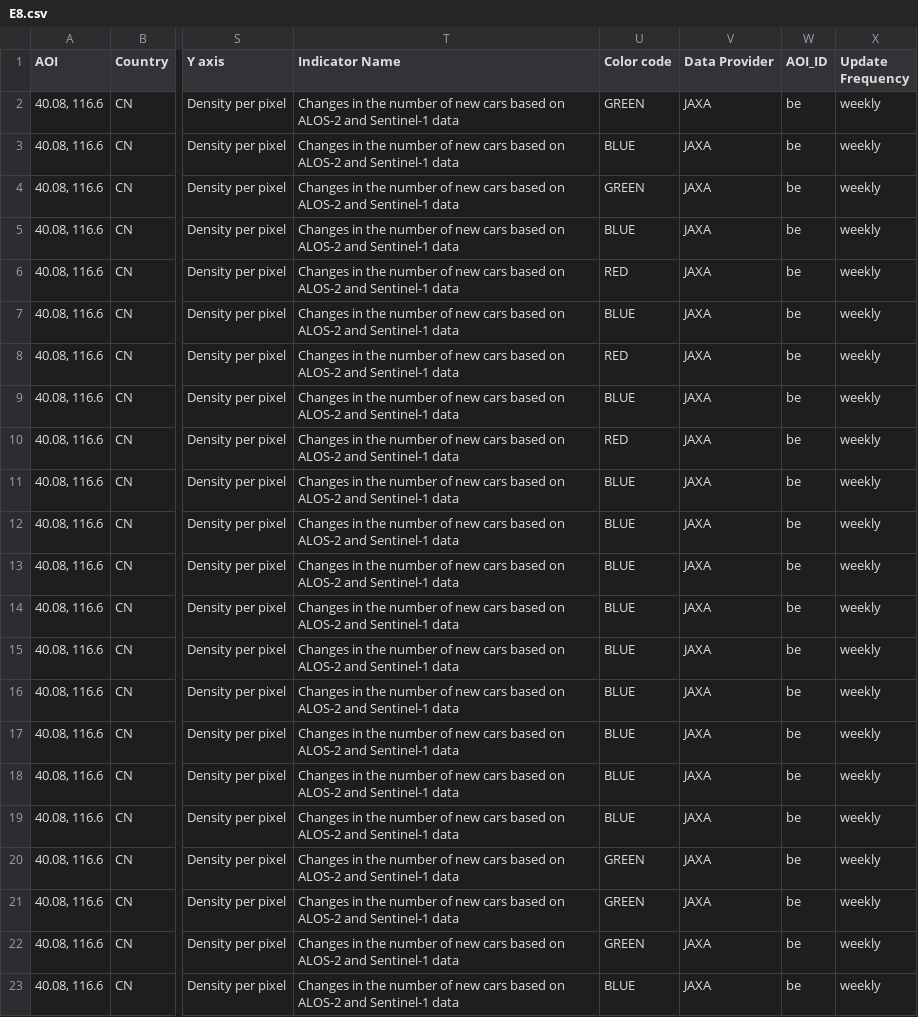
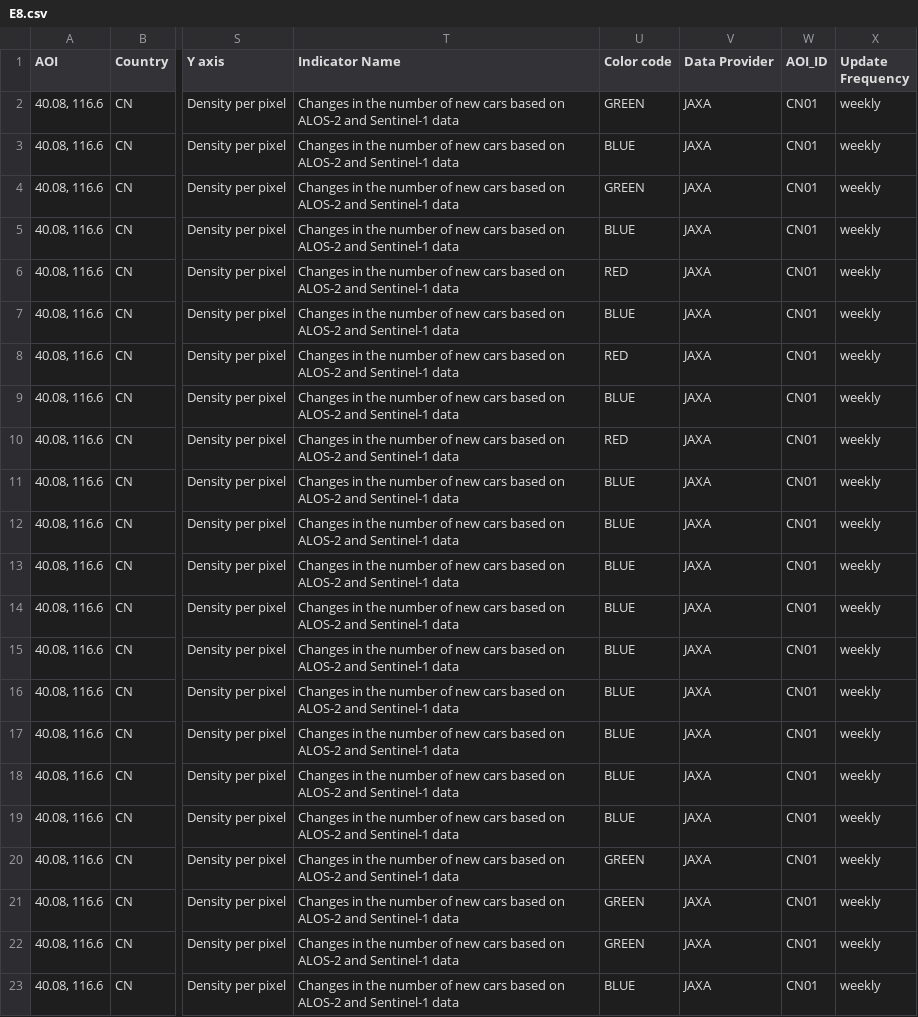
Before and after one commit to eurodatacube/eodash, a CSV file: app/public/data/trilateral/E8.csv, drawn as a sheet; only a part is shown, gaps mark what is left out; the diff names each change by its address in the sheet, - before the commit and + after, or states it on an @@ line.

```diff
--- a/app/public/data/trilateral/E8.csv
+++ b/app/public/data/trilateral/E8.csv
-W2:W23 (AOI_ID): be
+W2:W23 (AOI_ID): CN01
```
Also changed, not shown: app/public/data/trilateral/N1.csv, app/public/data/trilateral/dummylocations.csv, 1 other file.
